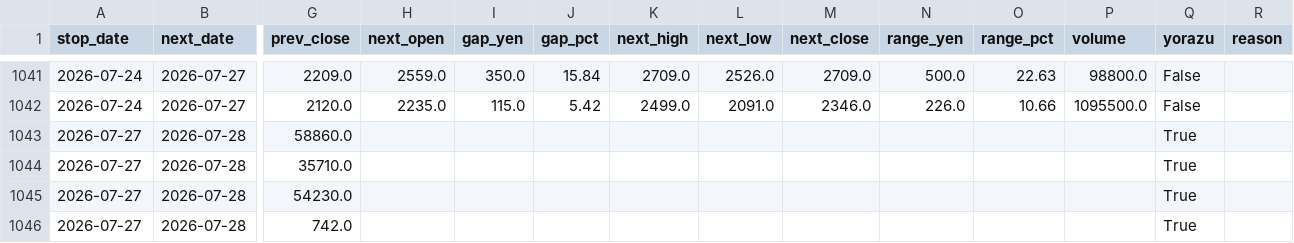
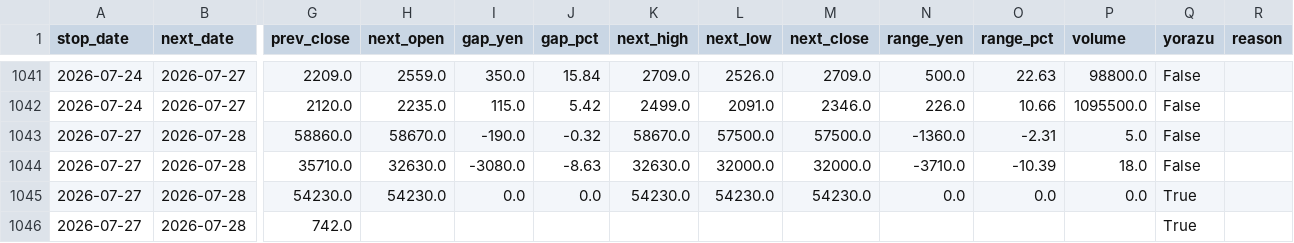
Before and after one commit to jpn-x/kabu-stop, a CSV file: data/gap_data.csv, drawn as a sheet; only a part is shown, gaps mark what is left out; the diff covers the shown part only; the diff names each change by its address in the sheet, - before the commit and + after, or states it on an @@ line.

```diff
--- a/data/gap_data.csv
+++ b/data/gap_data.csv
-H1043 (next_open): (empty)
+H1043 (next_open): 58670.0
-I1043 (gap_yen): (empty)
+I1043 (gap_yen): -190.0
-J1043 (gap_pct): (empty)
+J1043 (gap_pct): -0.32
-K1043 (next_high): (empty)
+K1043 (next_high): 58670.0
-L1043 (next_low): (empty)
+L1043 (next_low): 57500.0
-M1043 (next_close): (empty)
+M1043 (next_close): 57500.0
-N1043 (range_yen): (empty)
+N1043 (range_yen): -1360.0
-O1043 (range_pct): (empty)
+O1043 (range_pct): -2.31
-P1043 (volume): (empty)
+P1043 (volume): 5.0
-Q1043:Q1044 (yorazu): True
+Q1043:Q1044 (yorazu): False
-H1044 (next_open): (empty)
+H1044 (next_open): 32630.0
-I1044 (gap_yen): (empty)
+I1044 (gap_yen): -3080.0
-J1044 (gap_pct): (empty)
+J1044 (gap_pct): -8.63
-K1044 (next_high): (empty)
+K1044 (next_high): 32630.0
-L1044 (next_low): (empty)
+L1044 (next_low): 32000.0
-M1044 (next_close): (empty)
+M1044 (next_close): 32000.0
-N1044 (range_yen): (empty)
+N1044 (range_yen): -3710.0
-O1044 (range_pct): (empty)
+O1044 (range_pct): -10.39
-P1044 (volume): (empty)
+P1044 (volume): 18.0
-H1045 (next_open): (empty)
+H1045 (next_open): 54230.0
-I1045 (gap_yen): (empty)
+I1045 (gap_yen): 0.0
-J1045 (gap_pct): (empty)
+J1045 (gap_pct): 0.0
-K1045 (next_high): (empty)
+K1045 (next_high): 54230.0
-L1045 (next_low): (empty)
+L1045 (next_low): 54230.0
-M1045 (next_close): (empty)
+M1045 (next_close): 54230.0
-N1045 (range_yen): (empty)
+N1045 (range_yen): 0.0
-O1045 (range_pct): (empty)
+O1045 (range_pct): 0.0
-P1045 (volume): (empty)
+P1045 (volume): 0.0
```
Also changed, not shown: 50 edited cells elsewhere in this file.
